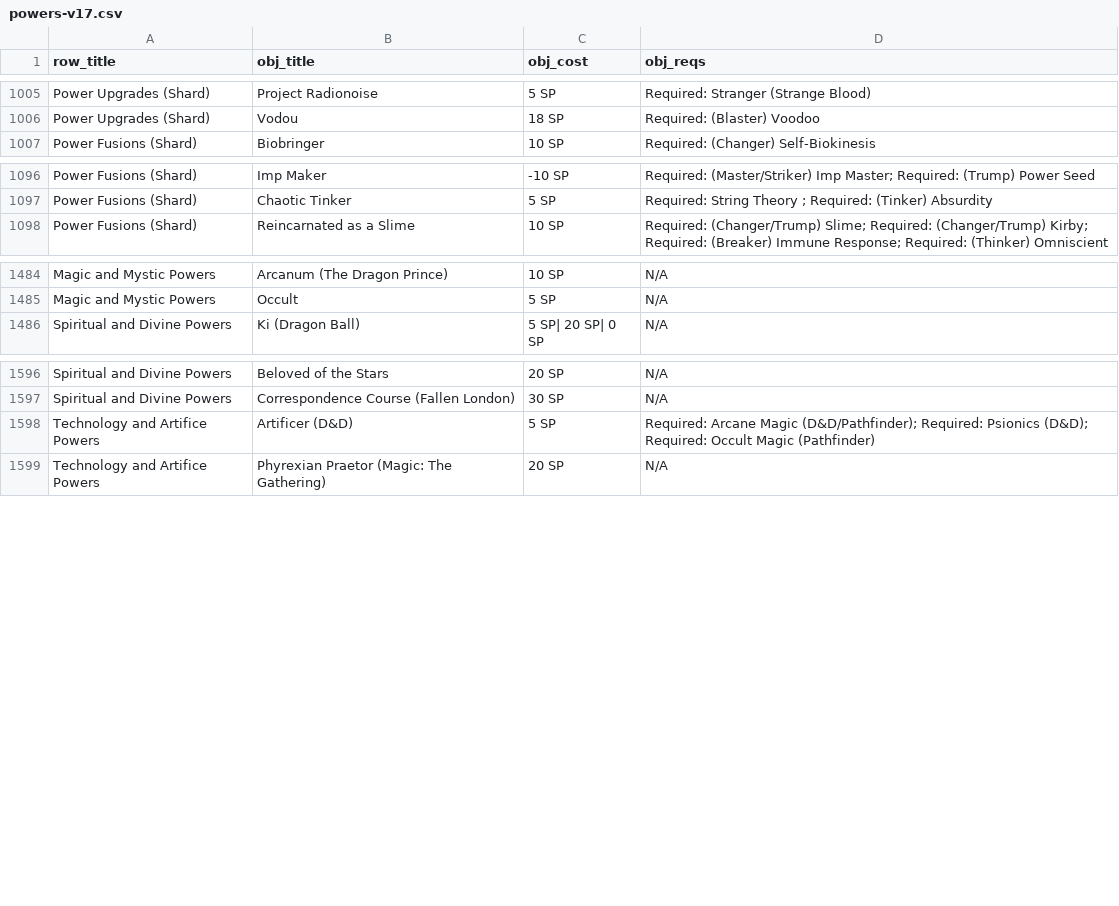
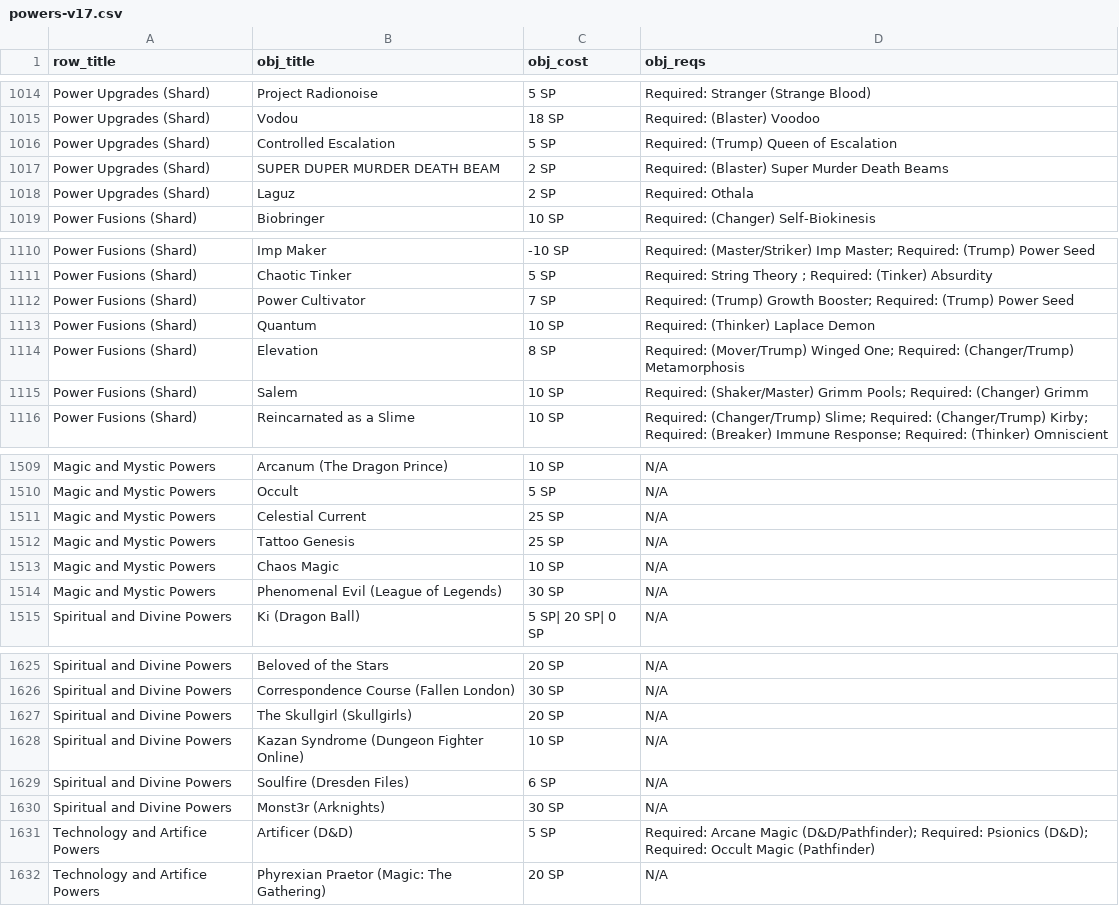
Before and after one commit to ltouroumov/worm-cyoa-v6-fork, a CSV file: powers-v17.csv, drawn as a sheet; only a part is shown, gaps mark what is left out; the diff covers the shown part only; the diff names each change by its address in the sheet, - before the commit and + after, or states it on an @@ line.

```diff
--- a/powers-v17.csv
+++ b/powers-v17.csv
+row 1016: Power Upgrades (Shard) | Controlled Escalation | 5 SP | Required: (Trump) Queen of Escalation
+row 1017: Power Upgrades (Shard) | SUPER DUPER MURDER DEATH BEAM | 2 SP | Required: (Blaster) Super Murder Death Beams
+row 1018: Power Upgrades (Shard) | Laguz | 2 SP | Required: Othala
+row 1112: Power Fusions (Shard) | Power Cultivator | 7 SP | Required: (Trump) Growth Booster; Required: (Trump) Power Seed
+row 1113: Power Fusions (Shard) | Quantum | 10 SP | Required: (Thinker) Laplace Demon
+row 1114: Power Fusions (Shard) | Elevation | 8 SP | Required: (Mover/Trump) Winged One; Required: (Changer/Trump) Metamorphosis
+row 1115: Power Fusions (Shard) | Salem | 10 SP | Required: (Shaker/Master) Grimm Pools; Required: (Changer) Grimm
+row 1511: Magic and Mystic Powers | Celestial Current | 25 SP | N/A
+row 1512: Magic and Mystic Powers | Tattoo Genesis | 25 SP | N/A
+row 1513: Magic and Mystic Powers | Chaos Magic | 10 SP | N/A
+row 1514: Magic and Mystic Powers | Phenomenal Evil (League of Legends) | 30 SP | N/A
+row 1627: Spiritual and Divine Powers | The Skullgirl (Skullgirls) | 20 SP | N/A
+row 1628: Spiritual and Divine Powers | Kazan Syndrome (Dungeon Fighter Online) | 10 SP | N/A
+row 1629: Spiritual and Divine Powers | Soulfire (Dresden Files) | 6 SP | N/A
+row 1630: Spiritual and Divine Powers | Monst3r (Arknights) | 30 SP | N/A
```
Also changed, not shown: 28 added rows and 17 edited cells elsewhere in this file, 56 other files.
